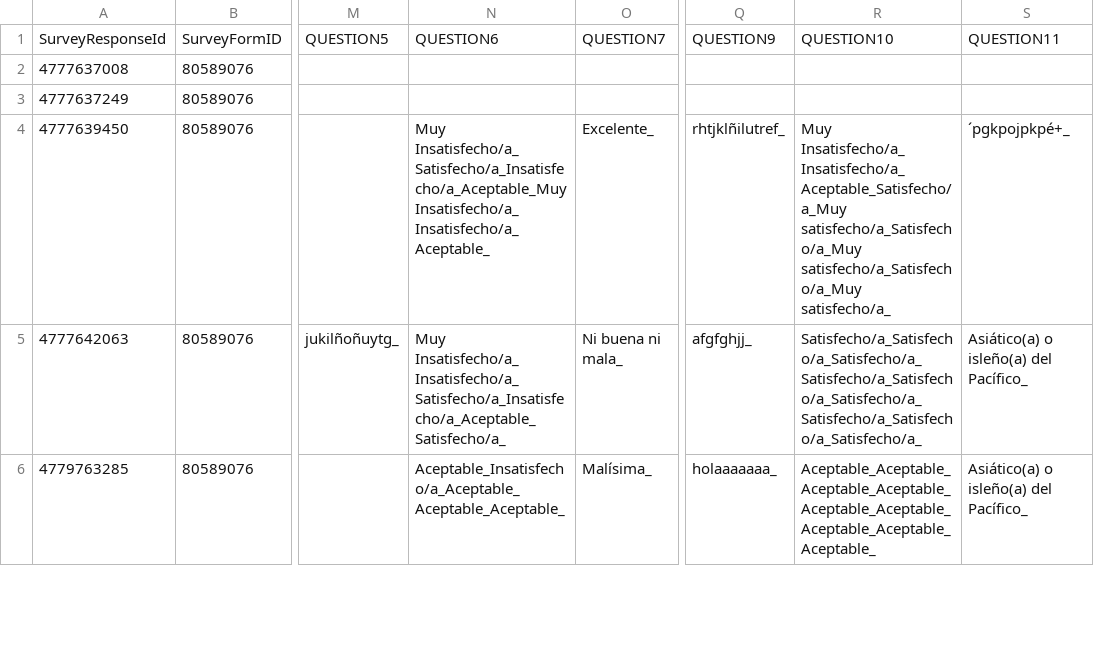
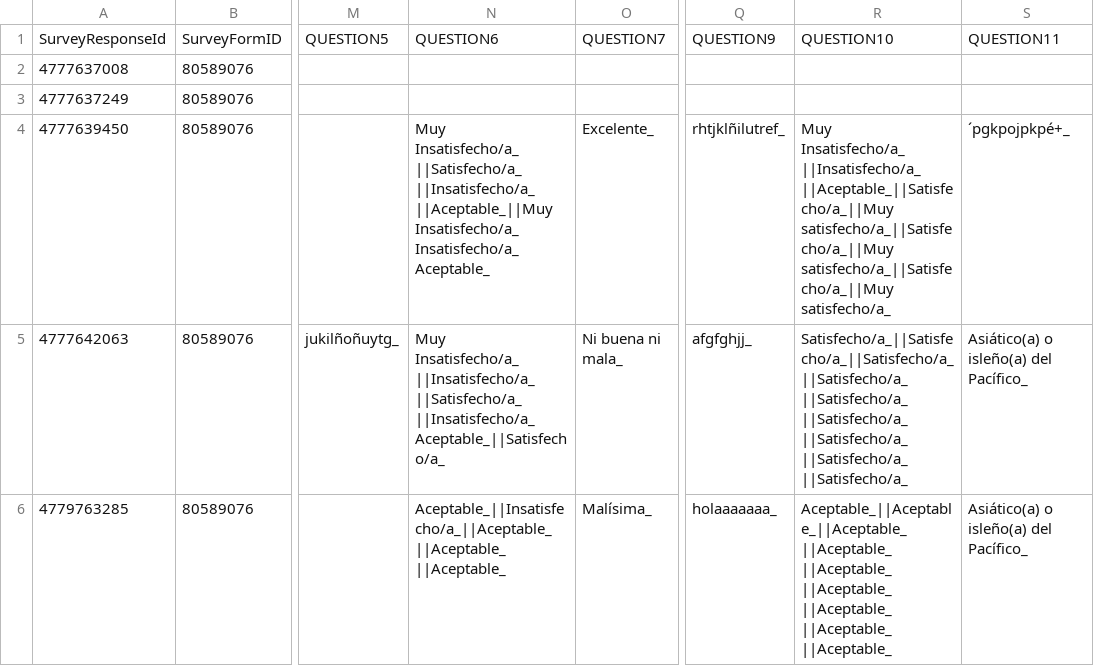
Before and after one commit to pejuan/SMConsumer, a CSV file: SurveyMonkeyImplementation/SurveyMonkeyImplementation/bin/Debug/SurveyResponsesAPI TEST.csv, drawn as a sheet; only a part is shown, gaps mark what is left out; the diff covers the shown part only; the diff names each change by its address in the sheet, - before the commit and + after, or states it on an @@ line.

```diff
--- a/SurveyMonkeyImplementation/SurveyMonkeyImplementation/bin/Debug/SurveyResponsesAPI TEST.csv
+++ b/SurveyMonkeyImplementation/SurveyMonkeyImplementation/bin/Debug/SurveyResponsesAPI TEST.csv
-N4: Muy Insatisfecho/a_Satisfecho/a_Insatisfecho/a_Aceptable_Muy Insatisfecho/a_Insatisfecho/a_Aceptable_
+N4: Muy Insatisfecho/a_||Satisfecho/a_||Insatisfecho/a_||Aceptable_||Muy Insatisfecho/a_Insatisfecho/a_Aceptable_
-R4: Muy Insatisfecho/a_Insatisfecho/a_Aceptable_Satisfecho/a_Muy satisfecho/a_Satisfecho/a_Muy satisfecho/a_Satisfecho/a_Muy satisfecho/a_
+R4: Muy Insatisfecho/a_||Insatisfecho/a_||Aceptable_||Satisfecho/a_||Muy satisfecho/a_||Satisfecho/a_||Muy satisfecho/a_||Satisfecho/a_||Muy satisfecho/a_
-N5: Muy Insatisfecho/a_Insatisfecho/a_Satisfecho/a_Insatisfecho/a_Aceptable_Satisfecho/a_
+N5: Muy Insatisfecho/a_||Insatisfecho/a_||Satisfecho/a_||Insatisfecho/a_Aceptable_||Satisfecho/a_
-R5: Satisfecho/a_Satisfecho/a_Satisfecho/a_Satisfecho/a_Satisfecho/a_Satisfecho/a_Satisfecho/a_Satisfecho/a_Satisfecho/a_
+R5: Satisfecho/a_||Satisfecho/a_||Satisfecho/a_||Satisfecho/a_||Satisfecho/a_||Satisfecho/a_||Satisfecho/a_||Satisfecho/a_||Satisfecho/a_
-N6: Aceptable_Insatisfecho/a_Aceptable_Aceptable_Aceptable_
+N6: Aceptable_||Insatisfecho/a_||Aceptable_||Aceptable_||Aceptable_
-R6: Aceptable_Aceptable_Aceptable_Aceptable_Aceptable_Aceptable_Aceptable_Aceptable_Aceptable_
+R6: Aceptable_||Aceptable_||Aceptable_||Aceptable_||Aceptable_||Aceptable_||Aceptable_||Aceptable_||Aceptable_
```
Also changed, not shown: 1 added row and 4 edited cells elsewhere in this file, 8 other files.
